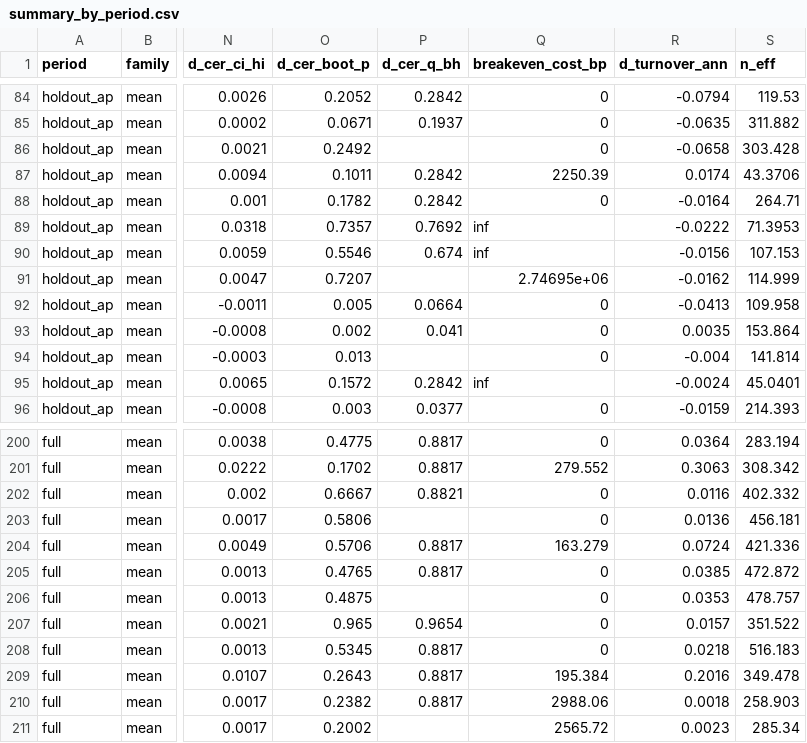
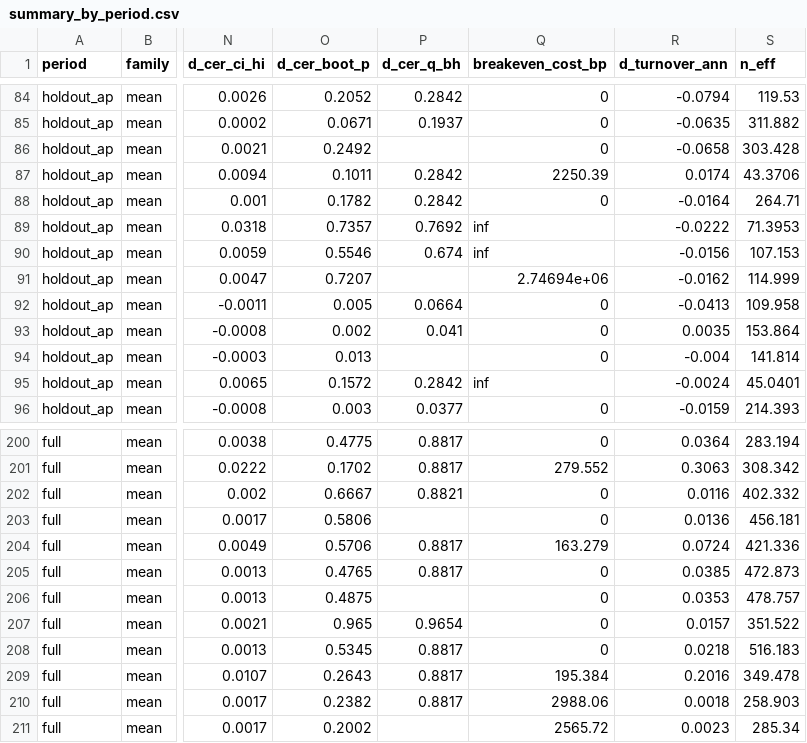
Before and after one commit to mhdelano-ai/Leveraged-asset-allocation-model, a CSV file: results/returns/strategy/summary_by_period.csv, drawn as a sheet; only a part is shown, gaps mark what is left out; the diff names each change by its address in the sheet, - before the commit and + after, or states it on an @@ line.

```diff
--- a/results/returns/strategy/summary_by_period.csv
+++ b/results/returns/strategy/summary_by_period.csv
-Q91 (breakeven_cost_bp): 2.74695e+06
+Q91 (breakeven_cost_bp): 2.74694e+06
-S205 (n_eff): 472.872
+S205 (n_eff): 472.873
```
Also changed, not shown: results/returns/strategy/summary.csv, 10 other files.
